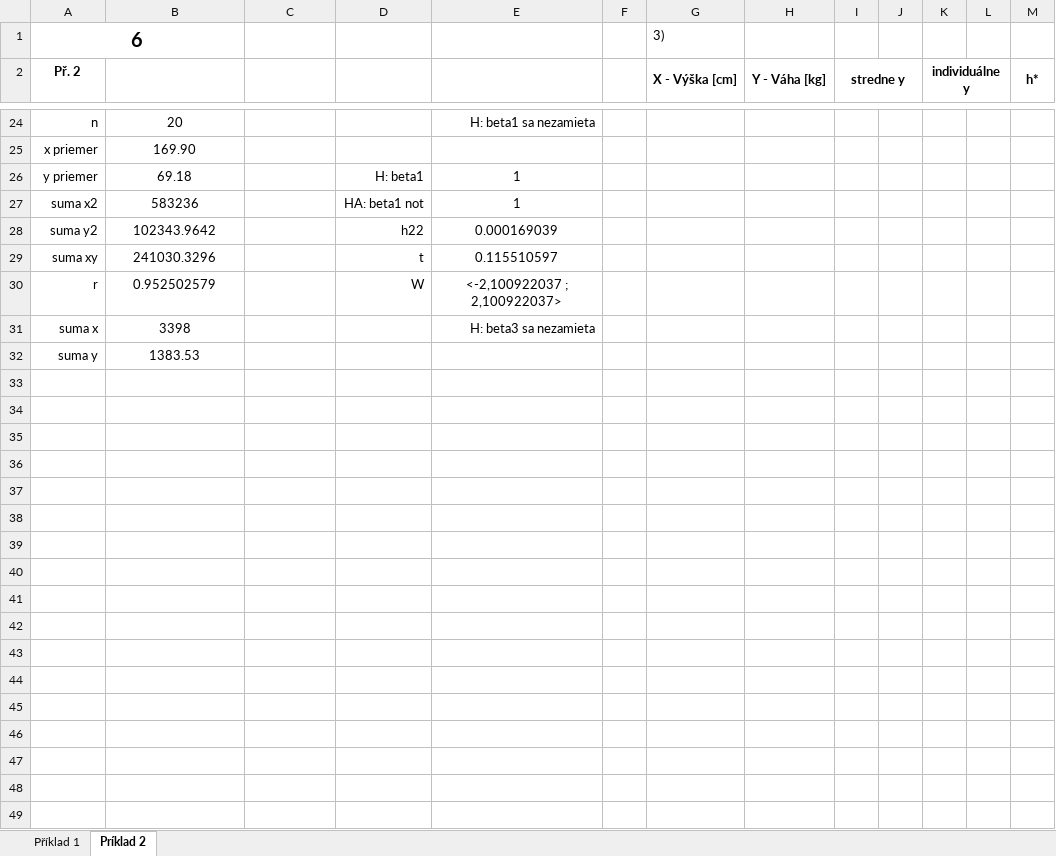
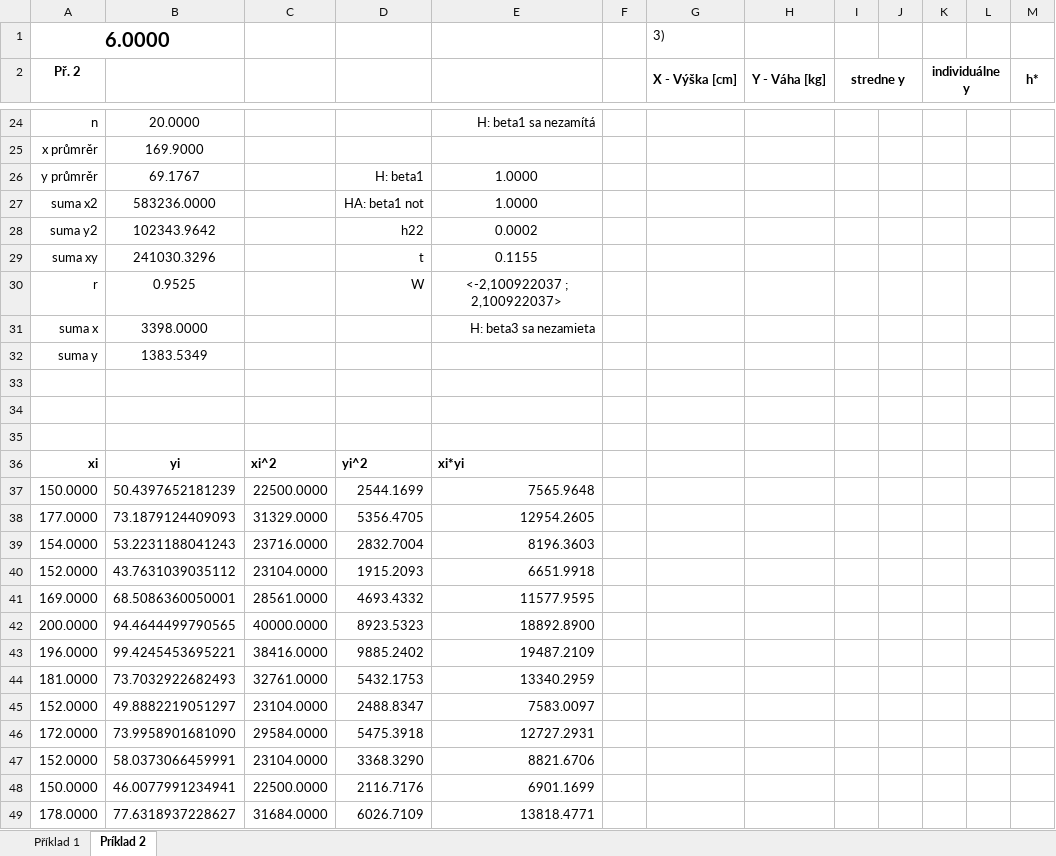
Before and after one commit to harmim/vut-msp-project, an Excel workbook: MSP_Projekt_2019-20_Reseni.xlsx, sheet Príklad 2, drawn as a sheet; only a part is shown, gaps mark what is left out; values as stored, in another font and other column widths than the file's, no borders; charts and pictures not drawn; removed rows and columns are numbered as before the commit, all else as after; the diff covers the shown part only; the diff names each change by its address in the sheet, - before the commit and + after, or states it on an @@ line.

```diff
--- a/MSP_Projekt_2019-20_Reseni.xlsx (sheet Príklad 2)
+++ b/MSP_Projekt_2019-20_Reseni.xlsx (sheet Príklad 2)
-A1 (Př. 2): 6
+A1 (Př. 2): 6.0000
-B24: 20
+B24: 20.0000
-E24: H: beta1 sa nezamieta
+E24: H: beta1 sa nezamítá
-row 25: x priemer | 169.90
-row 26: y priemer | 69.18 |  | H: beta1 | 1
+row 25: x průmrěr | 169.9000
+row 26: y průmrěr | 69.1767 |  | H: beta1 | 1.0000
-B27: 583236
+B27: 583236.0000
-E27: 1
+E27: 1.0000
-E28: 0.000169039
+E28: 0.0002
-E29: 0.115510597
+E29: 0.1155
-B30: 0.952502579
+B30: 0.9525
-B31: 3398
+B31: 3398.0000
-B32: 1383.53
+B32: 1383.5349
+row 33: (empty)
+row 34: (empty)
+row 35: (empty)
+row 36: xi | yi | xi^2 | yi^2 | xi*yi
+row 37: 150.0000 | 50.4397652181239 | 22500.0000 | 2544.1699 | 7565.9648
+row 38: 177.0000 | 73.1879124409093 | 31329.0000 | 5356.4705 | 12954.2605
+row 39: 154.0000 | 53.2231188041243 | 23716.0000 | 2832.7004 | 8196.3603
+row 40: 152.0000 | 43.7631039035112 | 23104.0000 | 1915.2093 | 6651.9918
+row 41: 169.0000 | 68.5086360050001 | 28561.0000 | 4693.4332 | 11577.9595
+row 42: 200.0000 | 94.4644499790565 | 40000.0000 | 8923.5323 | 18892.8900
+row 43: 196.0000 | 99.4245453695221 | 38416.0000 | 9885.2402 | 19487.2109
+row 44: 181.0000 | 73.7032922682493 | 32761.0000 | 5432.1753 | 13340.2959
+row 45: 152.0000 | 49.8882219051297 | 23104.0000 | 2488.8347 | 7583.0097
+row 46: 172.0000 | 73.9958901681090 | 29584.0000 | 5475.3918 | 12727.2931
+row 47: 152.0000 | 58.0373066459991 | 23104.0000 | 3368.3290 | 8821.6706
+row 48: 150.0000 | 46.0077991234941 | 22500.0000 | 2116.7176 | 6901.1699
+row 49: 178.0000 | 77.6318937228627 | 31684.0000 | 6026.7109 | 13818.4771
```
Also changed, not shown: 29 added rows, 20 removed rows and 4 edited cells elsewhere in this sheet, sheet Příklad 1, charts or pictures, 10 other files.
